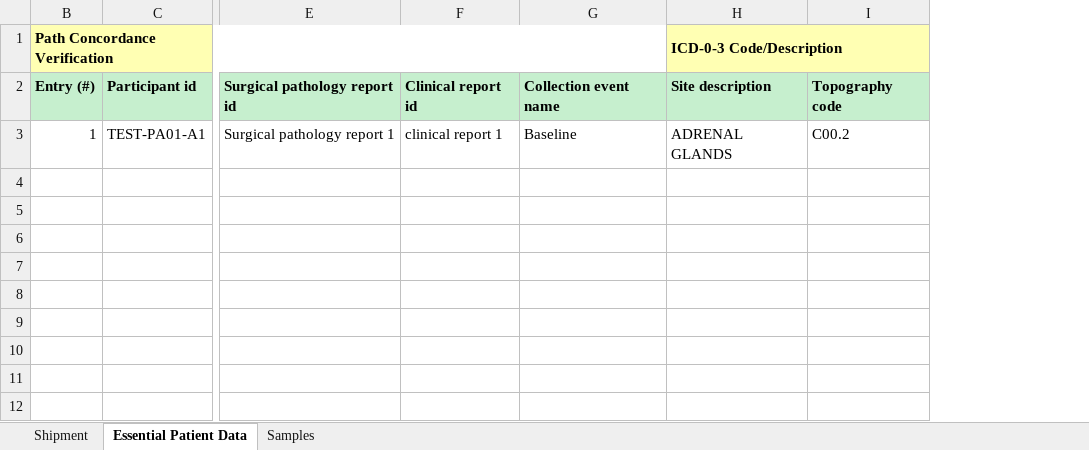
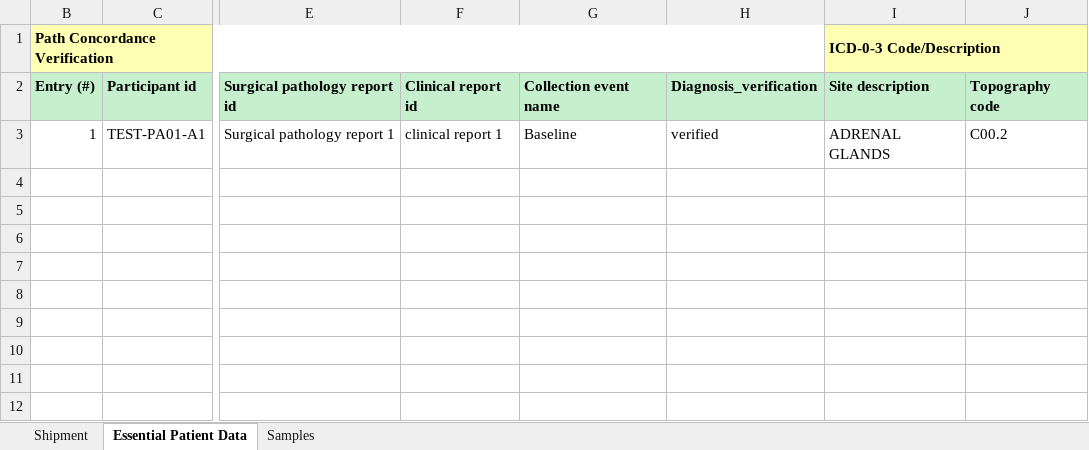
Before and after one commit to CIMAC-CIDC/cidc-schemas, an Excel workbook: template_examples/plasma_template.xlsx, sheet Essential Patient Data, drawn as a sheet; only a part is shown, gaps mark what is left out; values as stored, in another font and other column widths than the file's, no borders; the diff names each change by its address in the sheet, - before the commit and + after, or states it on an @@ line.

```diff
--- a/template_examples/plasma_template.xlsx (sheet Essential Patient Data)
+++ b/template_examples/plasma_template.xlsx (sheet Essential Patient Data)
+column H, rows 2-3: Diagnosis_verification | verified
```
Also changed, not shown: sheet Shipment, sheet Samples, template_examples/pbmc_template.xlsx, 6 other files.
